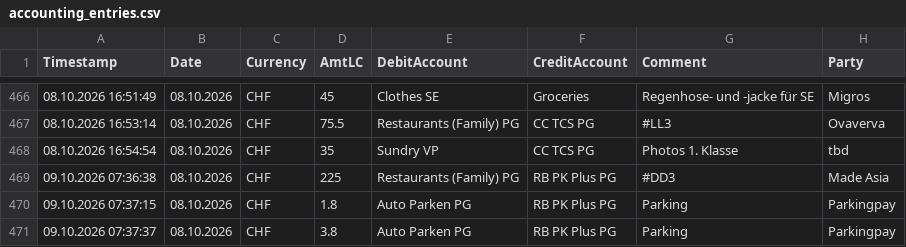
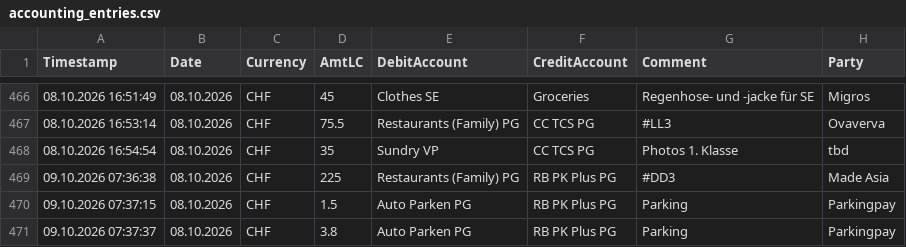
Before and after one commit to Munotstadt/accountingdatacollector, a CSV file: accounting_entries.csv, drawn as a sheet; only a part is shown, gaps mark what is left out; the diff names each change by its address in the sheet, - before the commit and + after, or states it on an @@ line.

Commit message:
Edit 1 ledger entry via Raw Editor

```diff
--- a/accounting_entries.csv
+++ b/accounting_entries.csv
-D470 (AmtLC): 1.8
+D470 (AmtLC): 1.5
```
